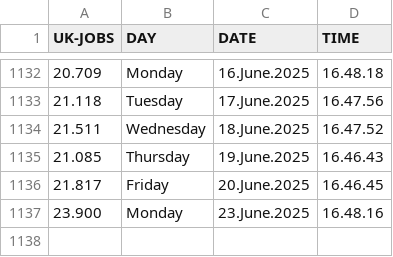
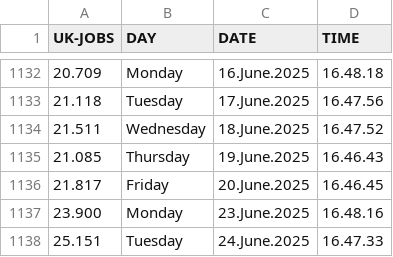
Before and after one commit to J0hn-B/bash_scraper, a CSV file: data.csv, drawn as a sheet; only a part is shown, gaps mark what is left out.

```diff
--- a/data.csv
+++ b/data.csv
@@ -1137 +1137,2 @@ UK-JOBS, DAY, DATE, TIME
 23.900 , Monday , 23.June.2025 , 16.48.16
+25.151 , Tuesday , 24.June.2025 , 16.47.33
```
